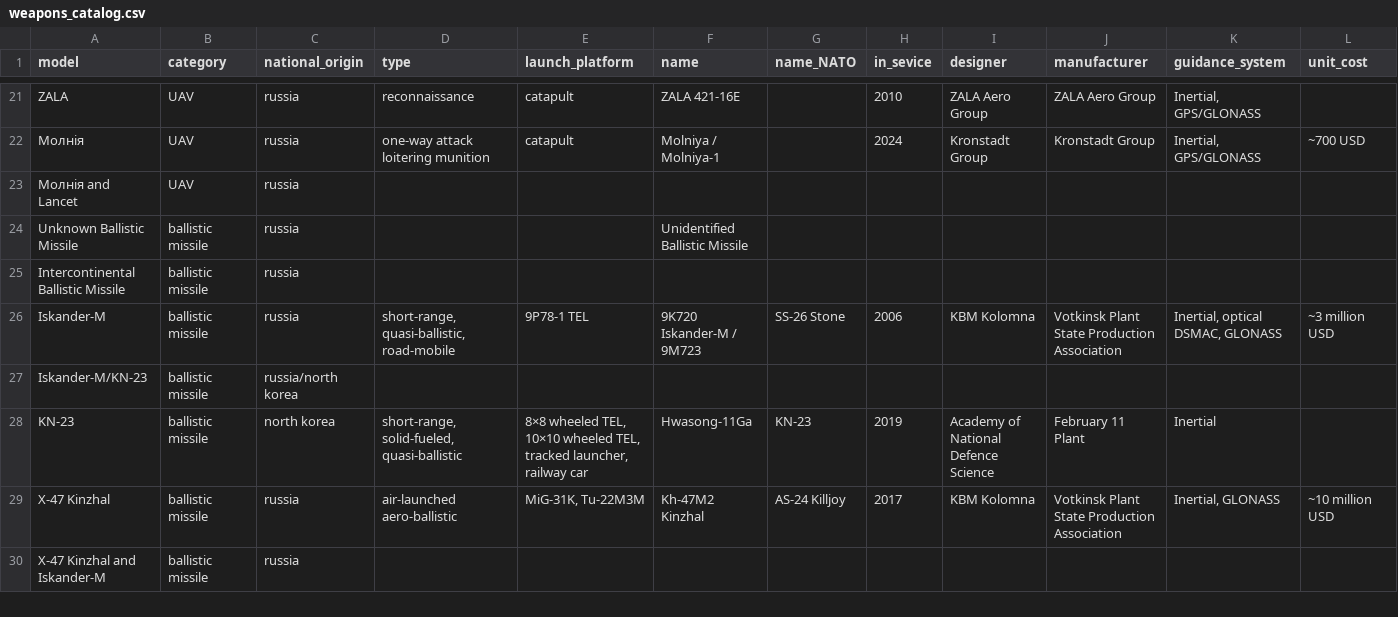
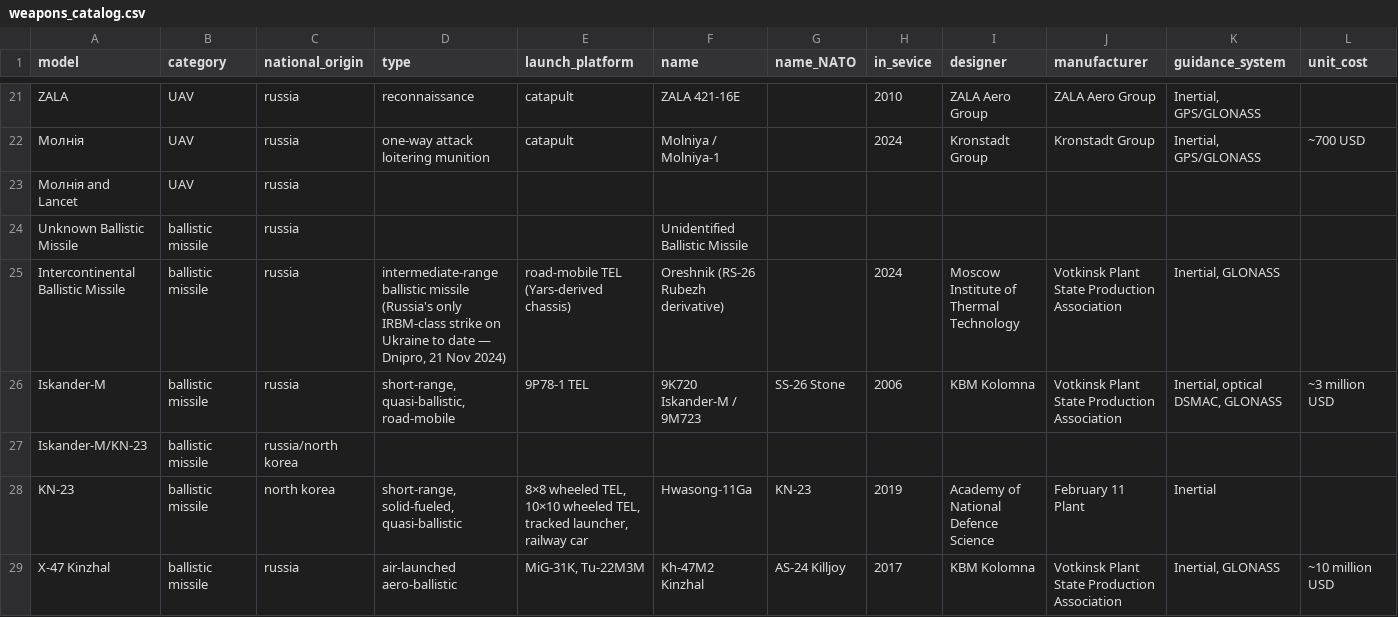
Before and after one commit to yakzebude/ua-air-defense-tracker, a CSV file: public/data/weapons_catalog.csv, drawn as a sheet; only a part is shown, gaps mark what is left out; the shorter side is filled out with more unchanged rows.

```diff
--- a/public/data/weapons_catalog.csv
+++ b/public/data/weapons_catalog.csv
@@ -24,3 +24,3 @@ ZALA,UAV,russia,reconnaissance,catapult,ZALA 421-16E,,2010,ZALA Aero Group,ZALA
 Unknown Ballistic Missile,ballistic missile,russia,,,Unidentified Ballistic Missile,,,,,,
-Intercontinental Ballistic Missile,ballistic missile,russia,,,,,,,,,
+Intercontinental Ballistic Missile,ballistic missile,russia,"intermediate-range ballistic missile (Russia's only IRBM-class strike on Ukraine to date — Dnipro, 21 Nov 2024)",road-mobile TEL (Yars-derived chassis),Oreshnik (RS-26 Rubezh derivative),,2024,Moscow Institute of Thermal Technology,Votkinsk Plant State Production Association,"Inertial, GLONASS",
 Iskander-M,ballistic missile,russia,"short-range, quasi-ballistic, road-mobile",9P78-1 TEL,9K720 Iskander-M / 9M723,SS-26 Stone,2006,KBM Kolomna,Votkinsk Plant State Production Association,"Inertial, optical DSMAC, GLONASS",~3 million USD
```
